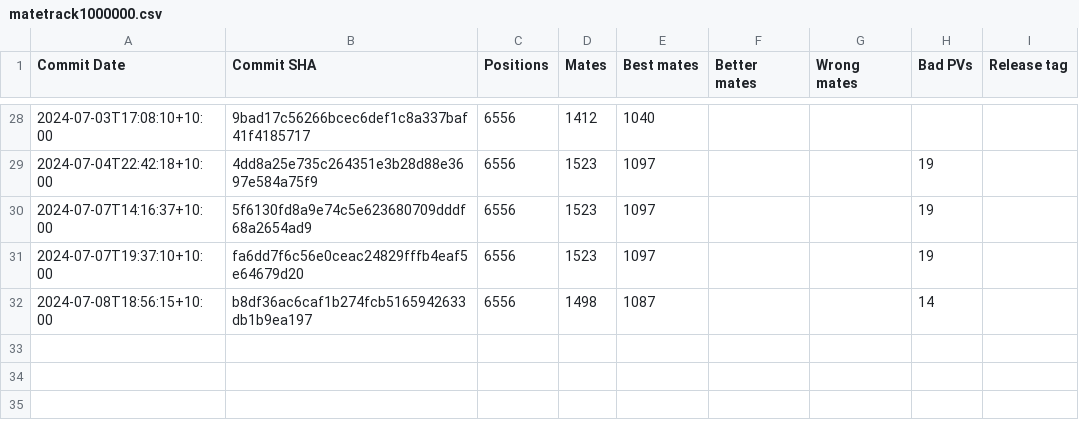
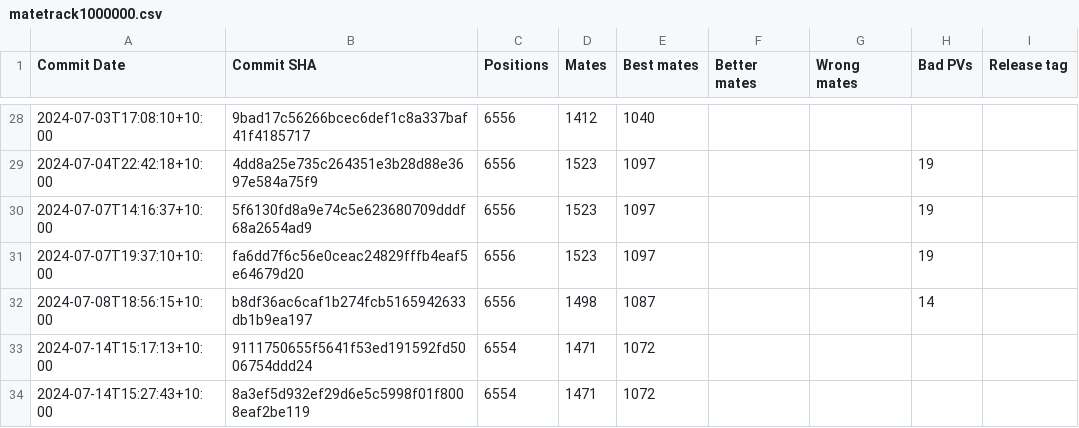
Before and after one commit to KierenP/matetrack, a CSV file: matetrack1000000.csv, drawn as a sheet; only a part is shown, gaps mark what is left out.

```diff
--- a/matetrack1000000.csv
+++ b/matetrack1000000.csv
@@ -32 +32,3 @@ Commit Date,Commit SHA,Positions,Mates,Best mates,Better mates,Wrong mates,Bad P
 2024-07-08T18:56:15+10:00,b8df36ac6caf1b274fcb5165942633db1b9ea197,6556,1498,1087,,,14,
+2024-07-14T15:17:13+10:00,9111750655f5641f53ed191592fd5006754ddd24,6554,1471,1072,,,,
+2024-07-14T15:27:43+10:00,8a3ef5d932ef29d6e5c5998f01f8008eaf2be119,6554,1471,1072,,,,
```
Also changed, not shown: 2 other files.
